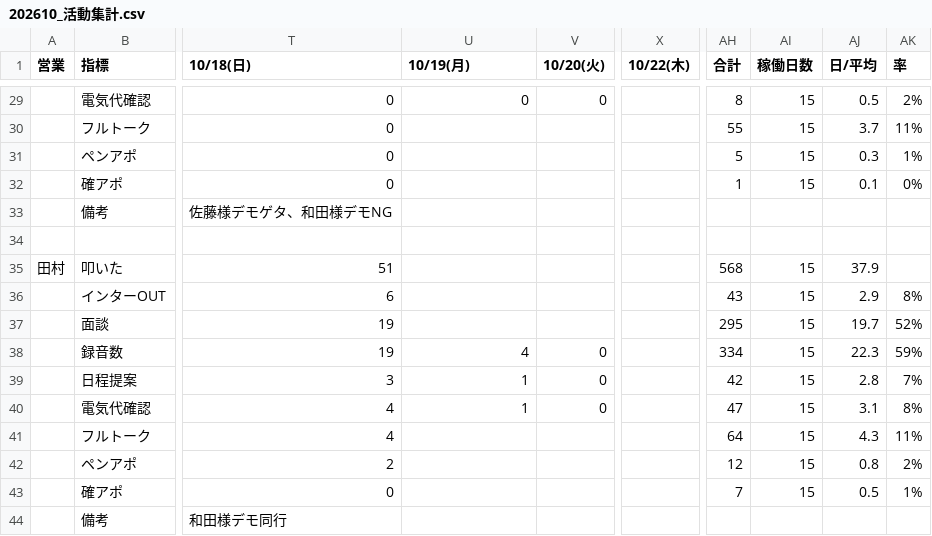
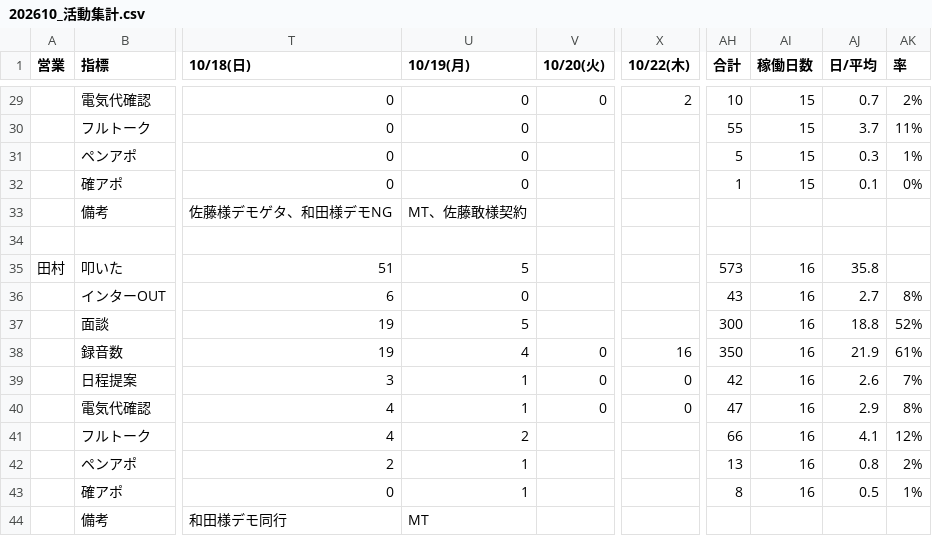
Before and after one commit to shuhei-mori/eiko-report, a CSV file: 202610_活動集計.csv, drawn as a sheet; only a part is shown, gaps mark what is left out; the diff covers the shown part only; the diff names each change by its address in the sheet, - before the commit and + after, or states it on an @@ line.

```diff
--- a/202610_活動集計.csv
+++ b/202610_活動集計.csv
-X29 (10/22(木)): (empty)
+X29 (10/22(木)): 2
-AH29 (合計): 8
+AH29 (合計): 10
-AJ29 (日/平均): 0.5
+AJ29 (日/平均): 0.7
-U30:U32 (10/19(月)): (empty)
+U30:U32 (10/19(月)): 0
-U33 (10/19(月)): (empty)
+U33 (10/19(月)): MT、佐藤敢様契約
-U35 (10/19(月)): (empty)
+U35 (10/19(月)): 5
-AH35 (合計): 568
+AH35 (合計): 573
-AI35:AI43 (稼働日数): 15
+AI35:AI43 (稼働日数): 16
-AJ35 (日/平均): 37.9
+AJ35 (日/平均): 35.8
-U36 (10/19(月)): (empty)
+U36 (10/19(月)): 0
-AJ36 (日/平均): 2.9
+AJ36 (日/平均): 2.7
-U37 (10/19(月)): (empty)
+U37 (10/19(月)): 5
-AH37 (合計): 295
+AH37 (合計): 300
-AJ37 (日/平均): 19.7
+AJ37 (日/平均): 18.8
-X38 (10/22(木)): (empty)
+X38 (10/22(木)): 16
-AH38 (合計): 334
+AH38 (合計): 350
-AJ38 (日/平均): 22.3
+AJ38 (日/平均): 21.9
-AK38 (率): 59%
+AK38 (率): 61%
-X39:X40 (10/22(木)): (empty)
+X39:X40 (10/22(木)): 0
-AJ39 (日/平均): 2.8
+AJ39 (日/平均): 2.6
-AJ40 (日/平均): 3.1
+AJ40 (日/平均): 2.9
-U41 (10/19(月)): (empty)
+U41 (10/19(月)): 2
-AH41 (合計): 64
+AH41 (合計): 66
-AJ41 (日/平均): 4.3
+AJ41 (日/平均): 4.1
-AK41 (率): 11%
+AK41 (率): 12%
-U42:U43 (10/19(月)): (empty)
+U42:U43 (10/19(月)): 1
-AH42 (合計): 12
+AH42 (合計): 13
-AH43 (合計): 7
+AH43 (合計): 8
-U44 (10/19(月)): (empty)
+U44 (10/19(月)): MT
```
Also changed, not shown: 39 edited cells elsewhere in this file, 202610_活動集計_逆.csv, katsudou.csv, 13 other files.
